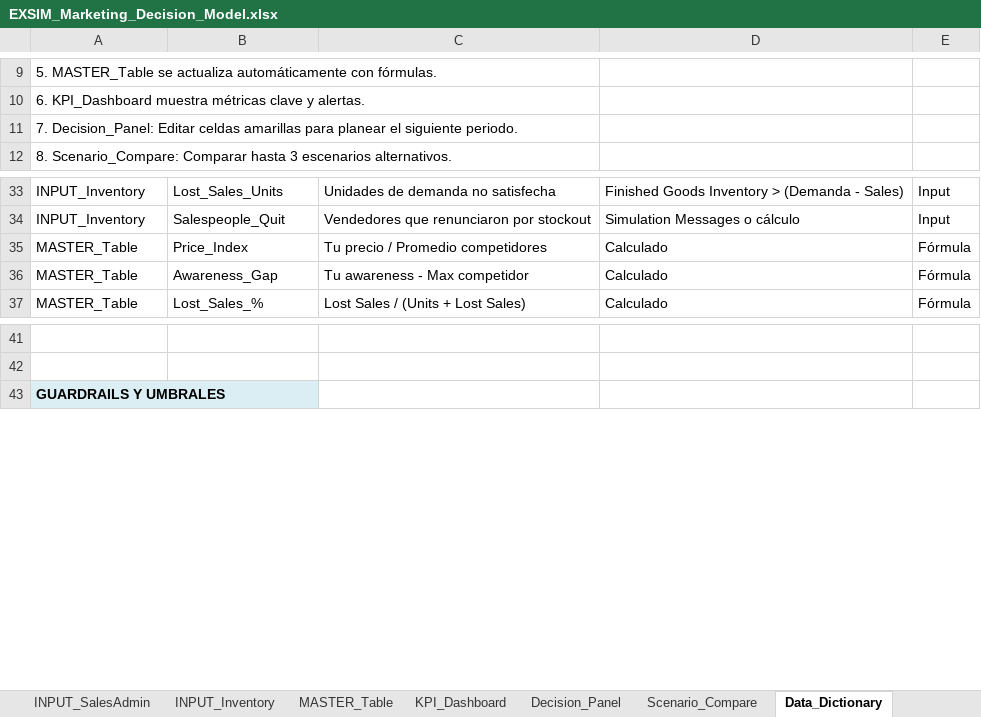
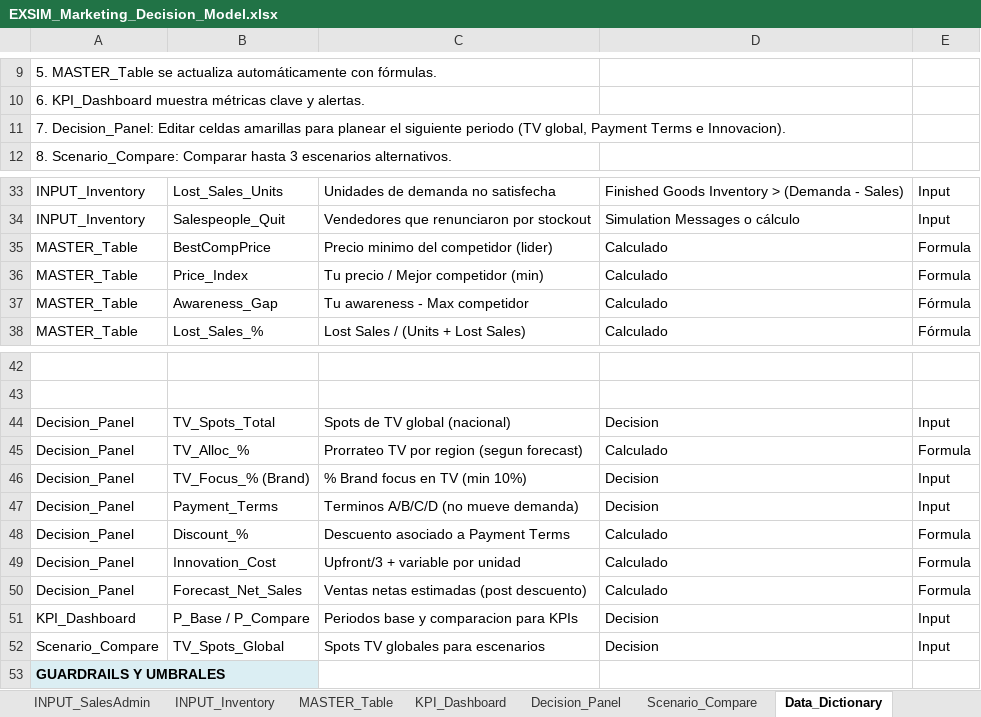
Before and after one commit to albertoquiroga-ctrl/BusinessSim, an Excel workbook: Marketing/EXSIM_Marketing_Decision_Model.xlsx, sheet Data_Dictionary, drawn as a sheet; only a part is shown, gaps mark what is left out; values as stored, in another font and other column widths than the file's, no borders; addresses are those after the commit; the diff names each change by its address in the sheet, - before the commit and + after, or states it on an @@ line.

Commit message:
Update EXSIM_Marketing_Decision_Model.xlsx with revised data

```diff
--- a/Marketing/EXSIM_Marketing_Decision_Model.xlsx (sheet Data_Dictionary)
+++ b/Marketing/EXSIM_Marketing_Decision_Model.xlsx (sheet Data_Dictionary)
-A11: …el siguiente periodo.
+A11: …el siguiente periodo (TV global, Payment Terms e Innovacion).
+row 35: MASTER_Table | BestCompPrice | Precio minimo del competidor (lider) | Calculado | Formula
-C36: Tu precio / Promedio competidores
+C36: Tu precio / Mejor competidor (min)
-E36: Fórmula
+E36: Formula
+row 44: Decision_Panel | TV_Spots_Total | Spots de TV global (nacional) | Decision | Input
+row 45: Decision_Panel | TV_Alloc_% | Prorrateo TV por region (segun forecast) | Calculado | Formula
+row 46: Decision_Panel | TV_Focus_% (Brand) | % Brand focus en TV (min 10%) | Decision | Input
+row 47: Decision_Panel | Payment_Terms | Terminos A/B/C/D (no mueve demanda) | Decision | Input
+row 48: Decision_Panel | Discount_% | Descuento asociado a Payment Terms | Calculado | Formula
+row 49: Decision_Panel | Innovation_Cost | Upfront/3 + variable por unidad | Calculado | Formula
+row 50: Decision_Panel | Forecast_Net_Sales | Ventas netas estimadas (post descuento) | Calculado | Formula
+row 51: KPI_Dashboard | P_Base / P_Compare | Periodos base y comparacion para KPIs | Decision | Input
+row 52: Scenario_Compare | TV_Spots_Global | Spots TV globales para escenarios | Decision | Input
```
Also changed, not shown: sheet MASTER_Table, sheet Decision_Panel, sheet KPI_Dashboard, sheet Scenario_Compare, formulas that keep their value.
